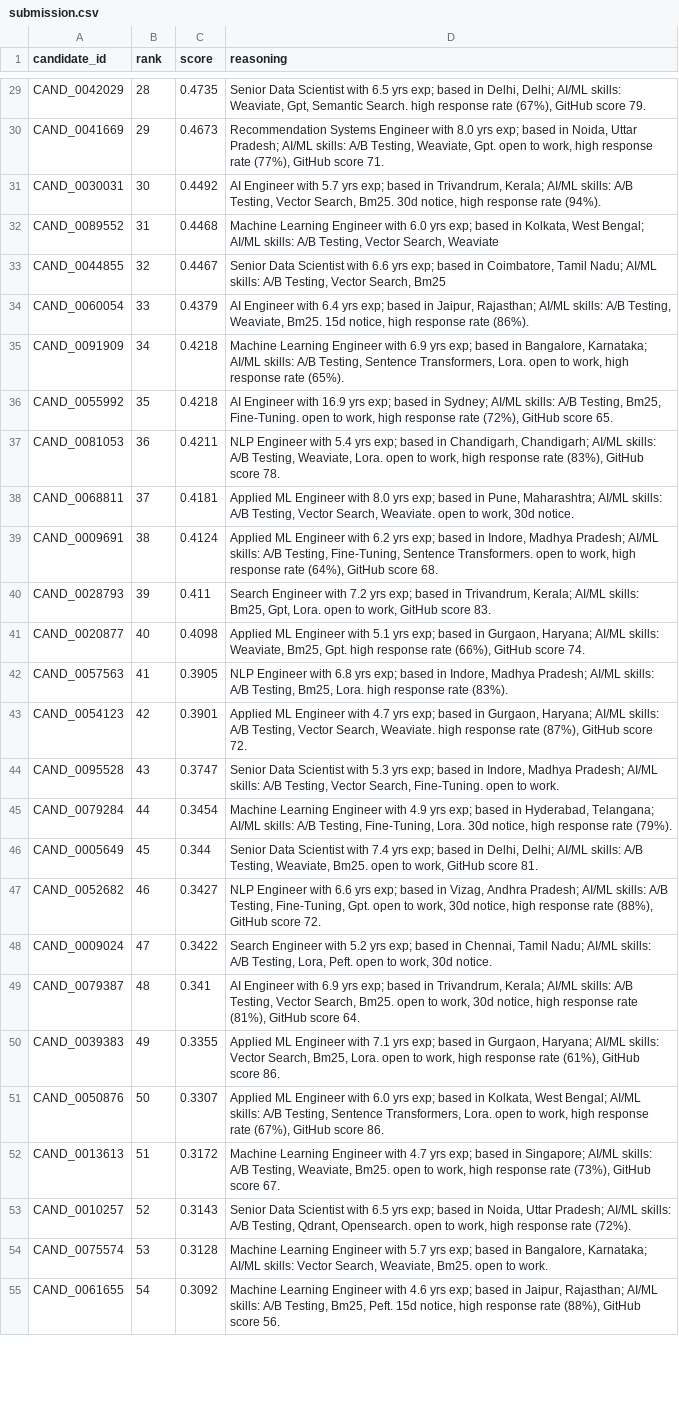
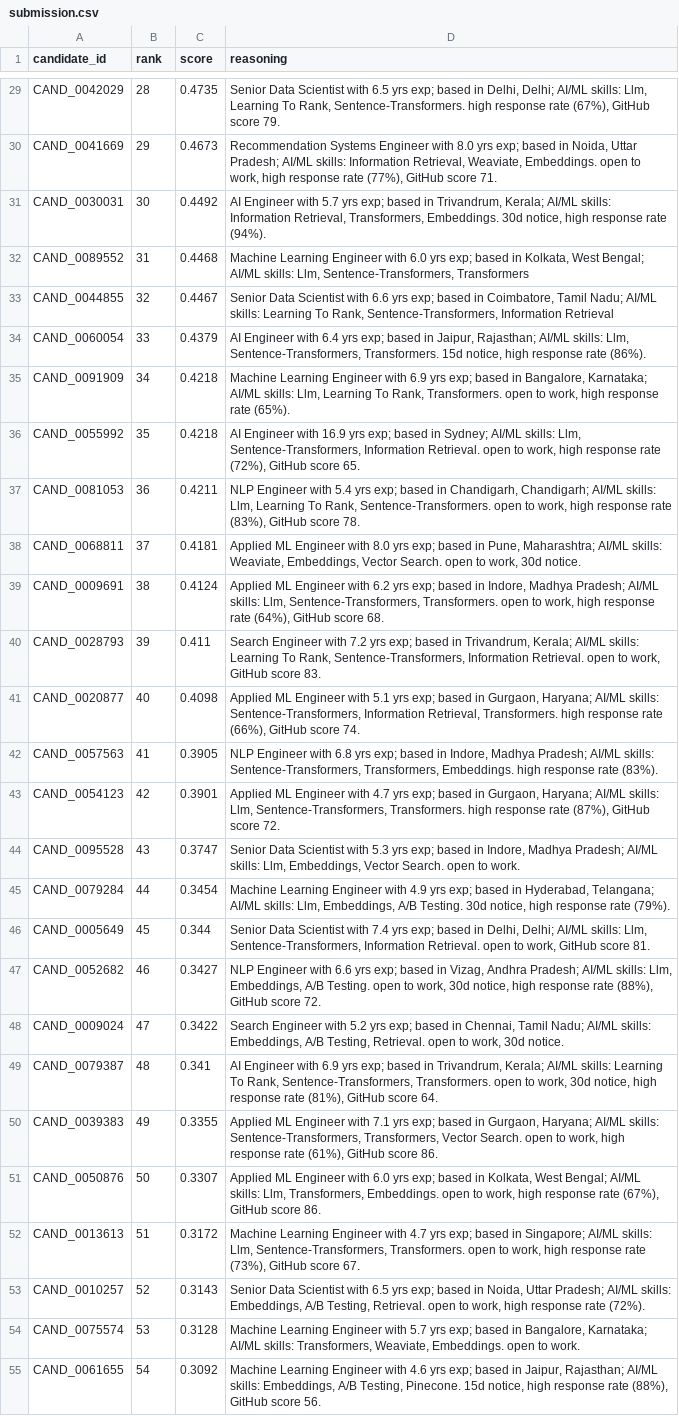
Before and after one commit to Unique-exe19/nexthire, a CSV file: submission.csv, drawn as a sheet; only a part is shown, gaps mark what is left out; the diff covers the shown part only; the diff names each change by its address in the sheet, - before the commit and + after, or states it on an @@ line.

```diff
--- a/submission.csv
+++ b/submission.csv
-D29 (reasoning): …AI/ML skills: Weaviate, Gpt, Semantic Search. high response…
+D29 (reasoning): …AI/ML skills: Llm, Learning To Rank, Sentence-Transformers. high response…
-D30 (reasoning): …AI/ML skills: A/B Testing, Weaviate, Gpt. open to…
+D30 (reasoning): …AI/ML skills: Information Retrieval, Weaviate, Embeddings. open to…
-D31 (reasoning): …AI/ML skills: A/B Testing, Vector Search, Bm25. 30d notice,…
+D31 (reasoning): …AI/ML skills: Information Retrieval, Transformers, Embeddings. 30d notice,…
-D32 (reasoning): …AI/ML skills: A/B Testing, Vector Search, Weaviate
+D32 (reasoning): …AI/ML skills: Llm, Sentence-Transformers, Transformers
-D33 (reasoning): …AI/ML skills: A/B Testing, Vector Search, Bm25
+D33 (reasoning): …AI/ML skills: Learning To Rank, Sentence-Transformers, Information Retrieval
-D34 (reasoning): …AI/ML skills: A/B Testing, Weaviate, Bm25. 15d notice,…
+D34 (reasoning): …AI/ML skills: Llm, Sentence-Transformers, Transformers. 15d notice,…
-D35 (reasoning): …AI/ML skills: A/B Testing, Sentence Transformers, Lora. open to…
+D35 (reasoning): …AI/ML skills: Llm, Learning To Rank, Transformers. open to…
-D36 (reasoning): …AI/ML skills: A/B Testing, Bm25, Fine-Tuning. open to…
+D36 (reasoning): …AI/ML skills: Llm, Sentence-Transformers, Information Retrieval. open to…
-D37 (reasoning): …AI/ML skills: A/B Testing, Weaviate, Lora. open to…
+D37 (reasoning): …AI/ML skills: Llm, Learning To Rank, Sentence-Transformers. open to…
-D38 (reasoning): …AI/ML skills: A/B Testing, Vector Search, Weaviate. open to…
+D38 (reasoning): …AI/ML skills: Weaviate, Embeddings, Vector Search. open to…
-D39 (reasoning): …AI/ML skills: A/B Testing, Fine-Tuning, Sentence Transformers. open…
+D39 (reasoning): …AI/ML skills: Llm, Sentence-Transformers, Transformers. open…
-D40 (reasoning): …AI/ML skills: Bm25, Gpt, Lora. open to…
+D40 (reasoning): …AI/ML skills: Learning To Rank, Sentence-Transformers, Information Retrieval. open to…
-D41 (reasoning): …AI/ML skills: Weaviate, Bm25, Gpt. high response…
+D41 (reasoning): …AI/ML skills: Sentence-Transformers, Information Retrieval, Transformers. high response…
-D42 (reasoning): …AI/ML skills: A/B Testing, Bm25, Lora. high response…
+D42 (reasoning): …AI/ML skills: Sentence-Transformers, Transformers, Embeddings. high response…
-D43 (reasoning): …AI/ML skills: A/B Testing, Vector Search, Weaviate. high response…
+D43 (reasoning): …AI/ML skills: Llm, Sentence-Transformers, Transformers. high response…
-D44 (reasoning): …AI/ML skills: A/B Testing, Vector Search, Fine-Tuning. open to…
+D44 (reasoning): …AI/ML skills: Llm, Embeddings, Vector Search. open to…
-D45 (reasoning): …AI/ML skills: A/B Testing, Fine-Tuning, Lora. 30d notice,…
+D45 (reasoning): …AI/ML skills: Llm, Embeddings, A/B Testing. 30d notice,…
-D46 (reasoning): …AI/ML skills: A/B Testing, Weaviate, Bm25. open to…
+D46 (reasoning): …AI/ML skills: Llm, Sentence-Transformers, Information Retrieval. open to…
-D47 (reasoning): …AI/ML skills: A/B Testing, Fine-Tuning, Gpt. open to…
+D47 (reasoning): …AI/ML skills: Llm, Embeddings, A/B Testing. open to…
-D48 (reasoning): …AI/ML skills: A/B Testing, Lora, Peft. open to…
+D48 (reasoning): …AI/ML skills: Embeddings, A/B Testing, Retrieval. open to…
-D49 (reasoning): …AI/ML skills: A/B Testing, Vector Search, Bm25. open to…
+D49 (reasoning): …AI/ML skills: Learning To Rank, Sentence-Transformers, Transformers. open to…
-D50 (reasoning): …AI/ML skills: Vector Search, Bm25, Lora. open to…
+D50 (reasoning): …AI/ML skills: Sentence-Transformers, Transformers, Vector Search. open to…
-D51 (reasoning): …AI/ML skills: A/B Testing, Sentence Transformers, Lora. open to…
+D51 (reasoning): …AI/ML skills: Llm, Transformers, Embeddings. open to…
-D52 (reasoning): …AI/ML skills: A/B Testing, Weaviate, Bm25. open to…
+D52 (reasoning): …AI/ML skills: Llm, Sentence-Transformers, Transformers. open to…
-D53 (reasoning): …AI/ML skills: A/B Testing, Qdrant, Opensearch. open to…
+D53 (reasoning): …AI/ML skills: Embeddings, A/B Testing, Retrieval. open to…
-D54 (reasoning): …AI/ML skills: Vector Search, Weaviate, Bm25. open to…
+D54 (reasoning): …AI/ML skills: Transformers, Weaviate, Embeddings. open to…
-D55 (reasoning): …AI/ML skills: A/B Testing, Bm25, Peft. 15d notice,…
+D55 (reasoning): …AI/ML skills: Embeddings, A/B Testing, Pinecone. 15d notice,…
```
Also changed, not shown: 73 edited cells elsewhere in this file, 7 other files.
